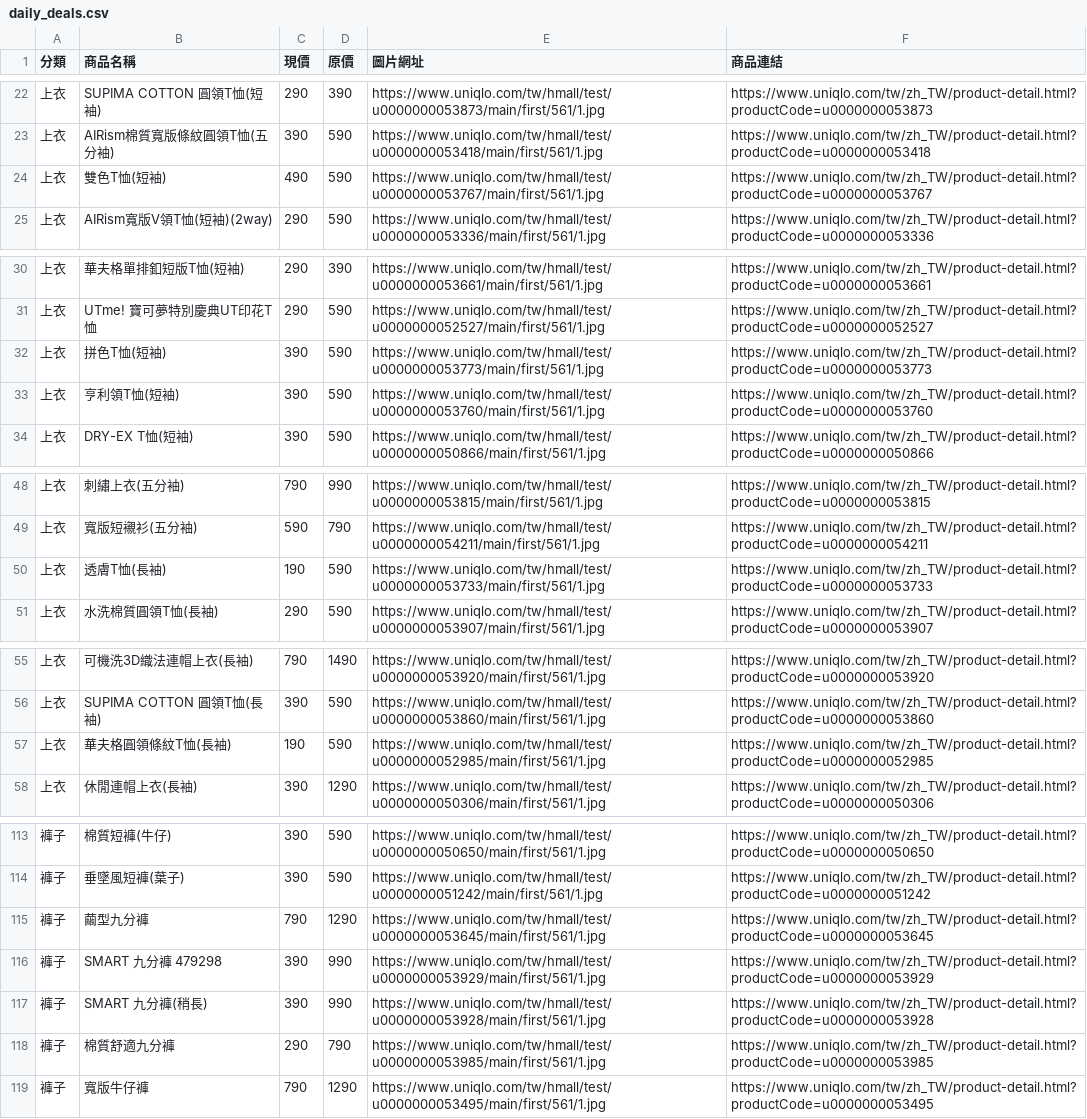
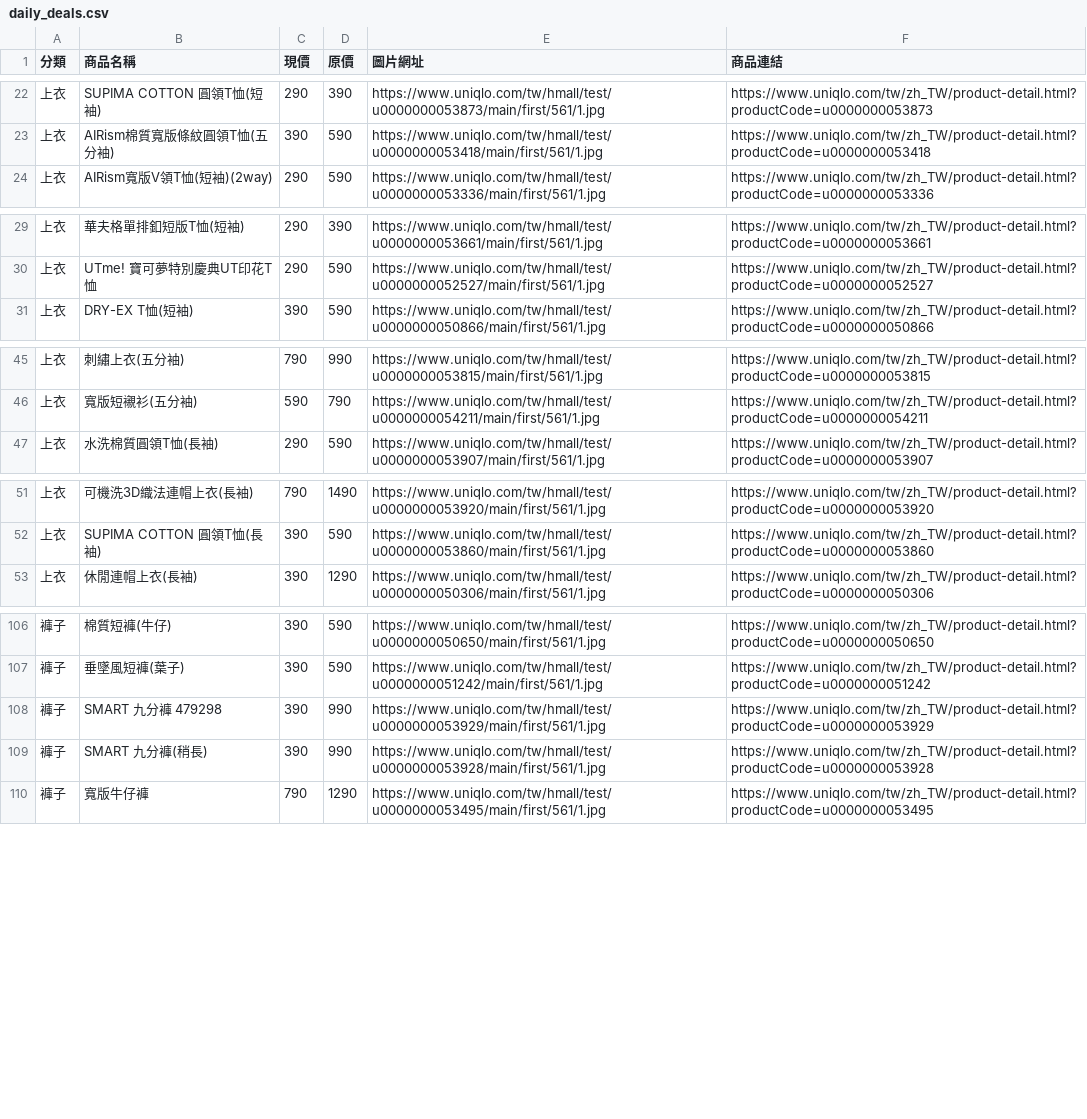
Before and after one commit to mooder16/on-sell-tracker, a CSV file: daily_deals.csv, drawn as a sheet; only a part is shown, gaps mark what is left out; the diff covers the shown part only.

```diff
--- a/daily_deals.csv
+++ b/daily_deals.csv
@@ -23,3 +23,2 @@
 上衣,AIRism棉質寬版條紋圓領T恤(五分袖),390,590,https://www.uniqlo.com/tw/hmall/test/u0000000053418/main/first/561/1.jpg,https://www.uniqlo.com/tw/zh_TW/product-detail.html?productCode=u0000000053418
-上衣,雙色T恤(短袖),490,590,https://www.uniqlo.com/tw/hmall/test/u0000000053767/main/first/561/1.jpg,https://www.uniqlo.com/tw/zh_TW/product-detail.html?productCode=u0000000053767
 上衣,AIRism寬版V領T恤(短袖)(2way),290,590,https://www.uniqlo.com/tw/hmall/test/u0000000053336/main/first/561/1.jpg,https://www.uniqlo.com/tw/zh_TW/product-detail.html?productCode=u0000000053336
@@ -31,4 +30,2 @@
 上衣,UTme! 寶可夢特別慶典UT印花T恤,290,590,https://www.uniqlo.com/tw/hmall/test/u0000000052527/main/first/561/1.jpg,https://www.uniqlo.com/tw/zh_TW/product-detail.html?productCode=u0000000052527
-上衣,拼色T恤(短袖),390,590,https://www.uniqlo.com/tw/hmall/test/u0000000053773/main/first/561/1.jpg,https://www.uniqlo.com/tw/zh_TW/product-detail.html?productCode=u0000000053773
-上衣,亨利領T恤(短袖),390,590,https://www.uniqlo.com/tw/hmall/test/u0000000053760/main/first/561/1.jpg,https://www.uniqlo.com/tw/zh_TW/product-detail.html?productCode=u0000000053760
 上衣,DRY-EX T恤(短袖),390,590,https://www.uniqlo.com/tw/hmall/test/u0000000050866/main/first/561/1.jpg,https://www.uniqlo.com/tw/zh_TW/product-detail.html?productCode=u0000000050866
@@ -49,3 +46,2 @@
 上衣,寬版短襯衫(五分袖),590,790,https://www.uniqlo.com/tw/hmall/test/u0000000054211/main/first/561/1.jpg,https://www.uniqlo.com/tw/zh_TW/product-detail.html?productCode=u0000000054211
-上衣,透膚T恤(長袖),190,590,https://www.uniqlo.com/tw/hmall/test/u0000000053733/main/first/561/1.jpg,https://www.uniqlo.com/tw/zh_TW/product-detail.html?productCode=u0000000053733
 上衣,水洗棉質圓領T恤(長袖),290,590,https://www.uniqlo.com/tw/hmall/test/u0000000053907/main/first/561/1.jpg,https://www.uniqlo.com/tw/zh_TW/product-detail.html?productCode=u0000000053907
@@ -56,3 +52,2 @@
 上衣,SUPIMA COTTON 圓領T恤(長袖),390,590,https://www.uniqlo.com/tw/hmall/test/u0000000053860/main/first/561/1.jpg,https://www.uniqlo.com/tw/zh_TW/product-detail.html?productCode=u0000000053860
-上衣,華夫格圓領條紋T恤(長袖),190,590,https://www.uniqlo.com/tw/hmall/test/u0000000052985/main/first/561/1.jpg,https://www.uniqlo.com/tw/zh_TW/product-detail.html?productCode=u0000000052985
 上衣,休閒連帽上衣(長袖),390,1290,https://www.uniqlo.com/tw/hmall/test/u0000000050306/main/first/561/1.jpg,https://www.uniqlo.com/tw/zh_TW/product-detail.html?productCode=u0000000050306
@@ -114,6 +107,4 @@
 褲子,垂墜風短褲(葉子),390,590,https://www.uniqlo.com/tw/hmall/test/u0000000051242/main/first/561/1.jpg,https://www.uniqlo.com/tw/zh_TW/product-detail.html?productCode=u0000000051242
-褲子,繭型九分褲,790,1290,https://www.uniqlo.com/tw/hmall/test/u0000000053645/main/first/561/1.jpg,https://www.uniqlo.com/tw/zh_TW/product-detail.html?productCode=u0000000053645
 褲子,SMART 九分褲 479298,390,990,https://www.uniqlo.com/tw/hmall/test/u0000000053929/main/first/561/1.jpg,https://www.uniqlo.com/tw/zh_TW/product-detail.html?productCode=u0000000053929
 褲子,SMART 九分褲(稍長),390,990,https://www.uniqlo.com/tw/hmall/test/u0000000053928/main/first/561/1.jpg,https://www.uniqlo.com/tw/zh_TW/product-detail.html?productCode=u0000000053928
-褲子,棉質舒適九分褲,290,790,https://www.uniqlo.com/tw/hmall/test/u0000000053985/main/first/561/1.jpg,https://www.uniqlo.com/tw/zh_TW/product-detail.html?productCode=u0000000053985
 褲子,寬版牛仔褲,790,1290,https://www.uniqlo.com/tw/hmall/test/u0000000053495/main/first/561/1.jpg,https://www.uniqlo.com/tw/zh_TW/product-detail.html?productCode=u0000000053495
```
Also changed, not shown: 6 removed rows elsewhere in this file, 5 other files.
